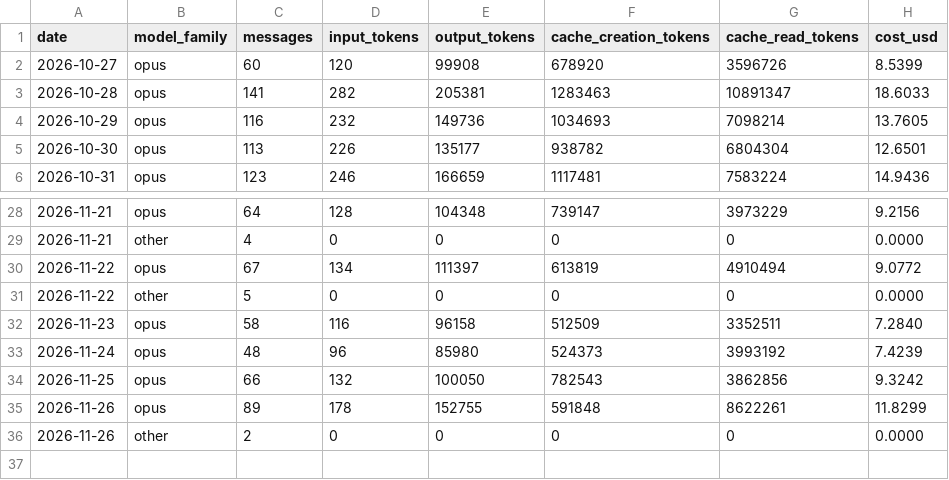
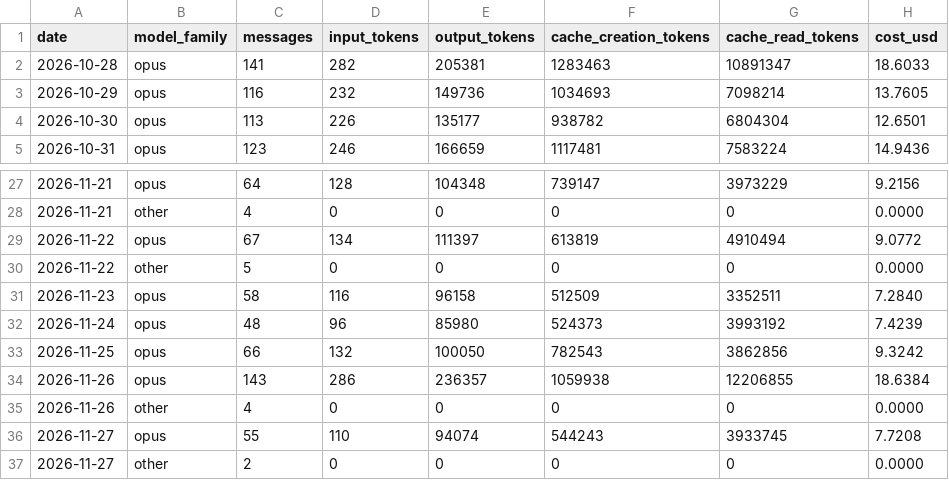
Before and after one commit to mitch-zink/mitch-zink, a CSV file: data/usage_devbox.csv, drawn as a sheet; only a part is shown, gaps mark what is left out.

Commit message:
chore: refresh claude-spend chart (devbox)

```diff
--- a/data/usage_devbox.csv
+++ b/data/usage_devbox.csv
@@ -1,3 +1,2 @@
 date,model_family,messages,input_tokens,output_tokens,cache_creation_tokens,cache_read_tokens,cost_usd
-2026-10-27,opus,60,120,99908,678920,3596726,8.5399
 2026-10-28,opus,141,282,205381,1283463,10891347,18.6033
@@ -34,3 +33,5 @@ date,model_family,messages,input_tokens,output_tokens,cache_creation_tokens,cach
 2026-11-25,opus,66,132,100050,782543,3862856,9.3242
-2026-11-26,opus,89,178,152755,591848,8622261,11.8299
-2026-11-26,other,2,0,0,0,0,0.0000
+2026-11-26,opus,143,286,236357,1059938,12206855,18.6384
+2026-11-26,other,4,0,0,0,0,0.0000
+2026-11-27,opus,55,110,94074,544243,3933745,7.7208
+2026-11-27,other,2,0,0,0,0,0.0000
```
Also changed, not shown: 2 other files.
